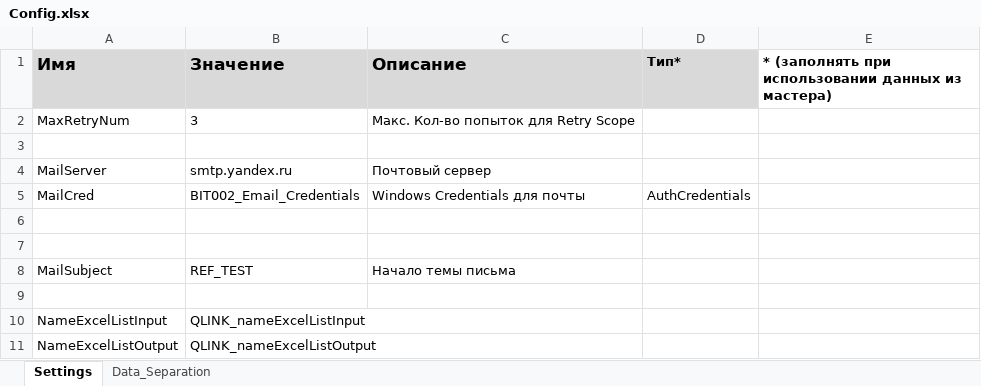
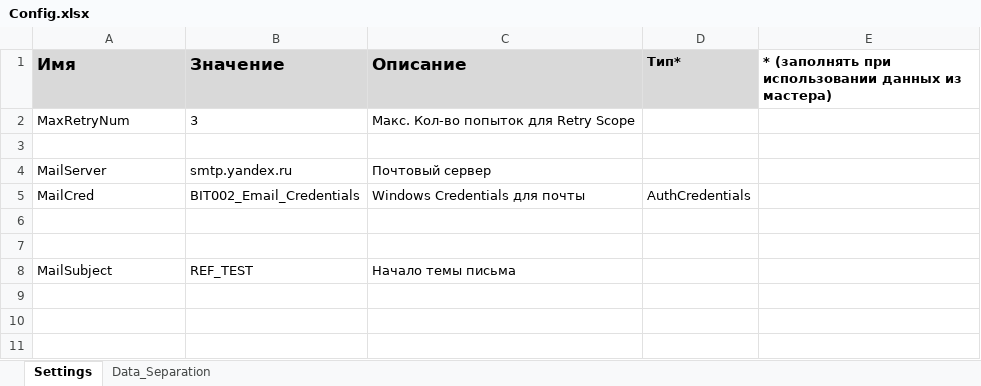
Before and after one commit to NIBugakov/LINQ, an Excel workbook: Data/Config.xlsx, sheet Settings, drawn as a sheet; values as stored, in another font and other column widths than the file's, no borders; the diff names each change by its address in the sheet, - before the commit and + after, or states it on an @@ line.

```diff
--- a/Data/Config.xlsx (sheet Settings)
+++ b/Data/Config.xlsx (sheet Settings)
-row 9: (empty)
-row 10: NameExcelListInput | QLINK_nameExcelListInput
-row 11: NameExcelListOutput | QLINK_nameExcelListOutput
```
Also changed, not shown: sheet Data_Separation, Data/student.xlsx, 9 other files.
